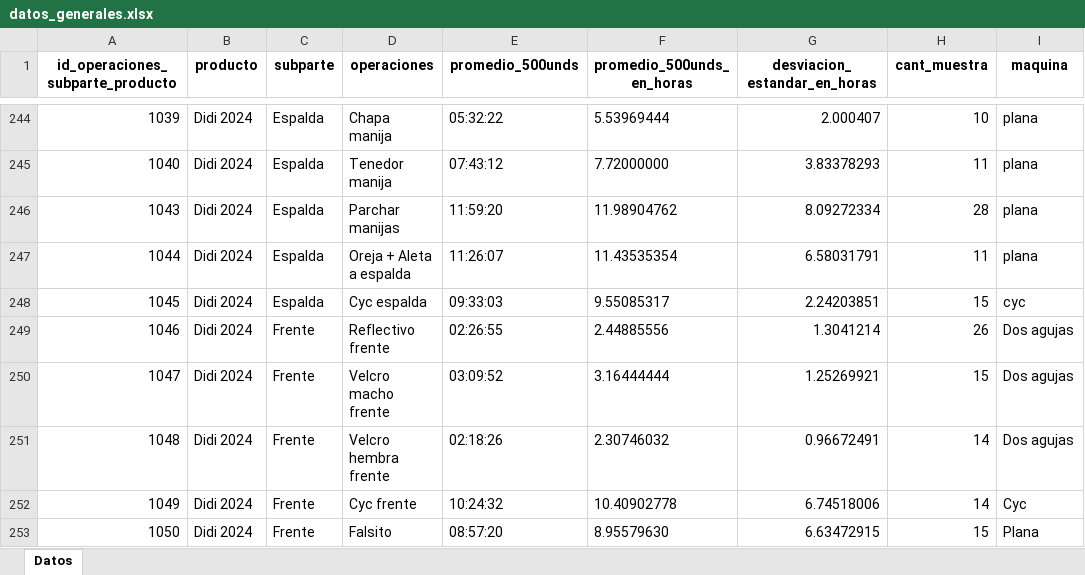
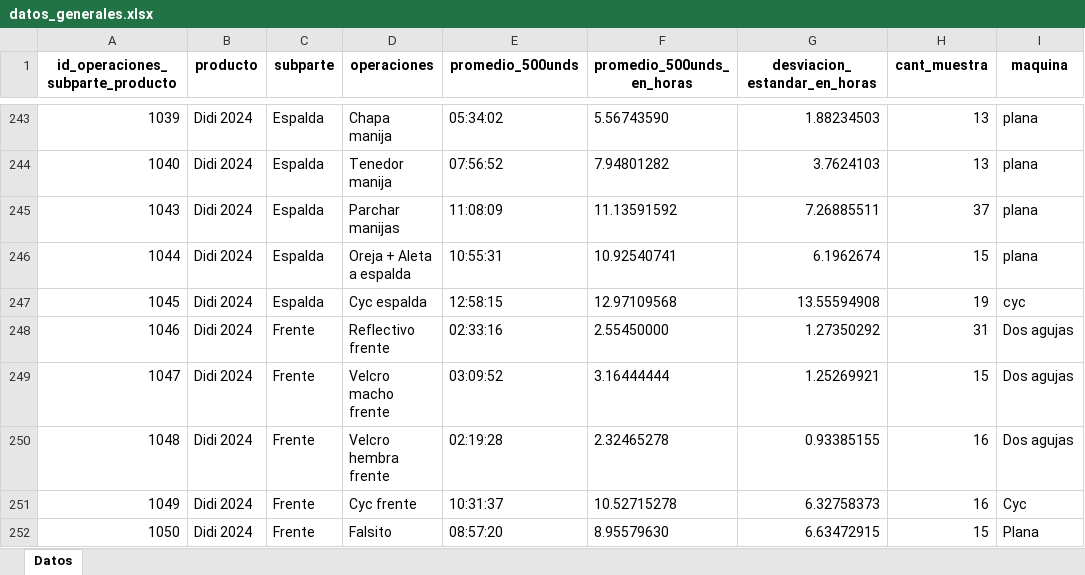
Before and after one commit to ibarajas248/Tiempos_produccion_khushi, an Excel workbook: datos_generales.xlsx, sheet Datos, drawn as a sheet; only a part is shown, gaps mark what is left out; values as stored, in another font and other column widths than the file's, no borders; addresses are those after the commit; the diff covers the shown part only; the diff names each change by its address in the sheet, - before the commit and + after, or states it on an @@ line.

```diff
--- a/datos_generales.xlsx (sheet Datos)
+++ b/datos_generales.xlsx (sheet Datos)
-E243 (promedio_500unds): 05:32:22
+E243 (promedio_500unds): 05:34:02
-F243 (promedio_500unds_en_horas): 5.53969444
+F243 (promedio_500unds_en_horas): 5.56743590
-G243 (desviacion_estandar_en_horas): 2.000407
+G243 (desviacion_estandar_en_horas): 1.88234503
-H243 (cant_muestra): 10
+H243 (cant_muestra): 13
-E244 (promedio_500unds): 07:43:12
+E244 (promedio_500unds): 07:56:52
-F244 (promedio_500unds_en_horas): 7.72000000
+F244 (promedio_500unds_en_horas): 7.94801282
-G244 (desviacion_estandar_en_horas): 3.83378293
+G244 (desviacion_estandar_en_horas): 3.7624103
-H244 (cant_muestra): 11
+H244 (cant_muestra): 13
-E245 (promedio_500unds): 11:59:20
+E245 (promedio_500unds): 11:08:09
-F245 (promedio_500unds_en_horas): 11.98904762
+F245 (promedio_500unds_en_horas): 11.13591592
-G245 (desviacion_estandar_en_horas): 8.09272334
+G245 (desviacion_estandar_en_horas): 7.26885511
-H245 (cant_muestra): 28
+H245 (cant_muestra): 37
-E246 (promedio_500unds): 11:26:07
+E246 (promedio_500unds): 10:55:31
-F246 (promedio_500unds_en_horas): 11.43535354
+F246 (promedio_500unds_en_horas): 10.92540741
-G246 (desviacion_estandar_en_horas): 6.58031791
+G246 (desviacion_estandar_en_horas): 6.1962674
-H246 (cant_muestra): 11
+H246 (cant_muestra): 15
-E247 (promedio_500unds): 09:33:03
+E247 (promedio_500unds): 12:58:15
-F247 (promedio_500unds_en_horas): 9.55085317
+F247 (promedio_500unds_en_horas): 12.97109568
-G247 (desviacion_estandar_en_horas): 2.24203851
+G247 (desviacion_estandar_en_horas): 13.55594908
-H247 (cant_muestra): 15
+H247 (cant_muestra): 19
-E248 (promedio_500unds): 02:26:55
+E248 (promedio_500unds): 02:33:16
-F248 (promedio_500unds_en_horas): 2.44885556
+F248 (promedio_500unds_en_horas): 2.55450000
-G248 (desviacion_estandar_en_horas): 1.3041214
+G248 (desviacion_estandar_en_horas): 1.27350292
-H248 (cant_muestra): 26
+H248 (cant_muestra): 31
-E250 (promedio_500unds): 02:18:26
+E250 (promedio_500unds): 02:19:28
-F250 (promedio_500unds_en_horas): 2.30746032
+F250 (promedio_500unds_en_horas): 2.32465278
-G250 (desviacion_estandar_en_horas): 0.96672491
+G250 (desviacion_estandar_en_horas): 0.93385155
-H250:H251 (cant_muestra): 14
+H250:H251 (cant_muestra): 16
-E251 (promedio_500unds): 10:24:32
+E251 (promedio_500unds): 10:31:37
-F251 (promedio_500unds_en_horas): 10.40902778
+F251 (promedio_500unds_en_horas): 10.52715278
-G251 (desviacion_estandar_en_horas): 6.74518006
+G251 (desviacion_estandar_en_horas): 6.32758373
```
Also changed, not shown: 9 added rows, 2 removed rows and 102 edited cells elsewhere in this sheet, datos_empleados.xlsx, datos_empleados_todas.xlsx.
